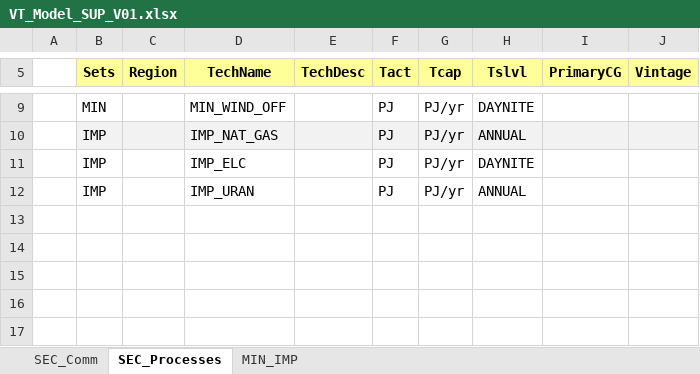
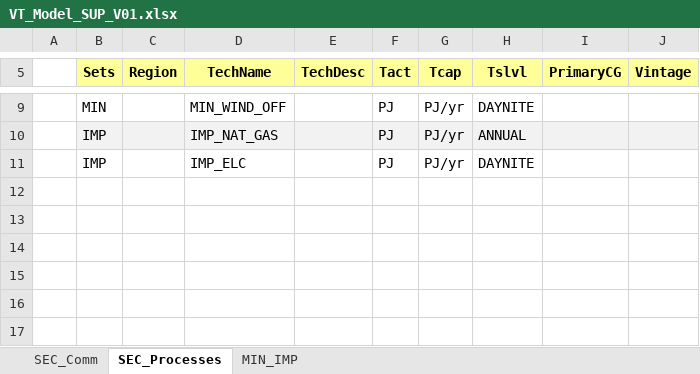
Before and after one commit to yeplik20199-design/newfinal, an Excel workbook: VT_Model_SUP_V01.xlsx, sheet SEC_Processes, drawn as a sheet; only a part is shown, gaps mark what is left out; values as stored, in another font and other column widths than the file's, no borders; the diff names each change by its address in the sheet, - before the commit and + after, or states it on an @@ line.

```diff
--- a/VT_Model_SUP_V01.xlsx (sheet SEC_Processes)
+++ b/VT_Model_SUP_V01.xlsx (sheet SEC_Processes)
-row 12:  | IMP |  | IMP_URAN |  | PJ | PJ/yr | ANNUAL
+row 12: (empty)
```
Also changed, not shown: sheet SEC_Comm, sheet MIN_IMP, SysSettings.xlsx, 3 other files.
